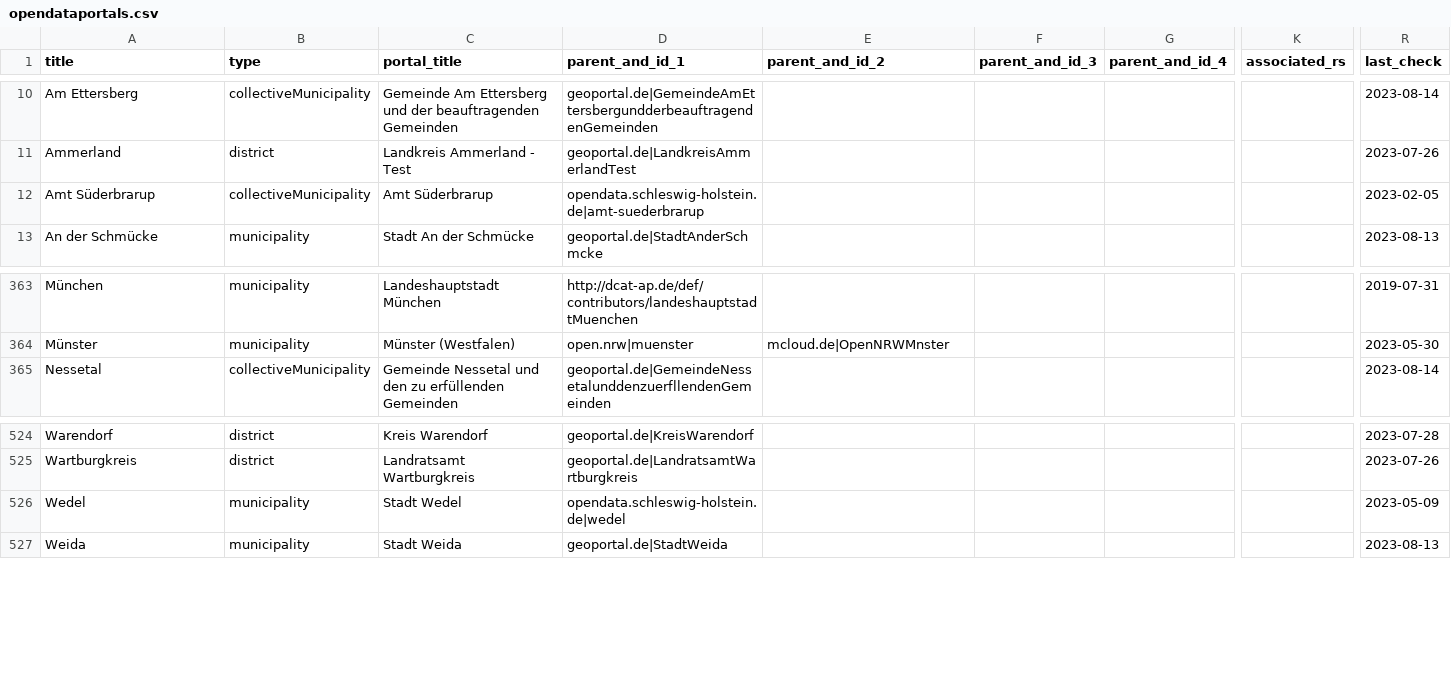
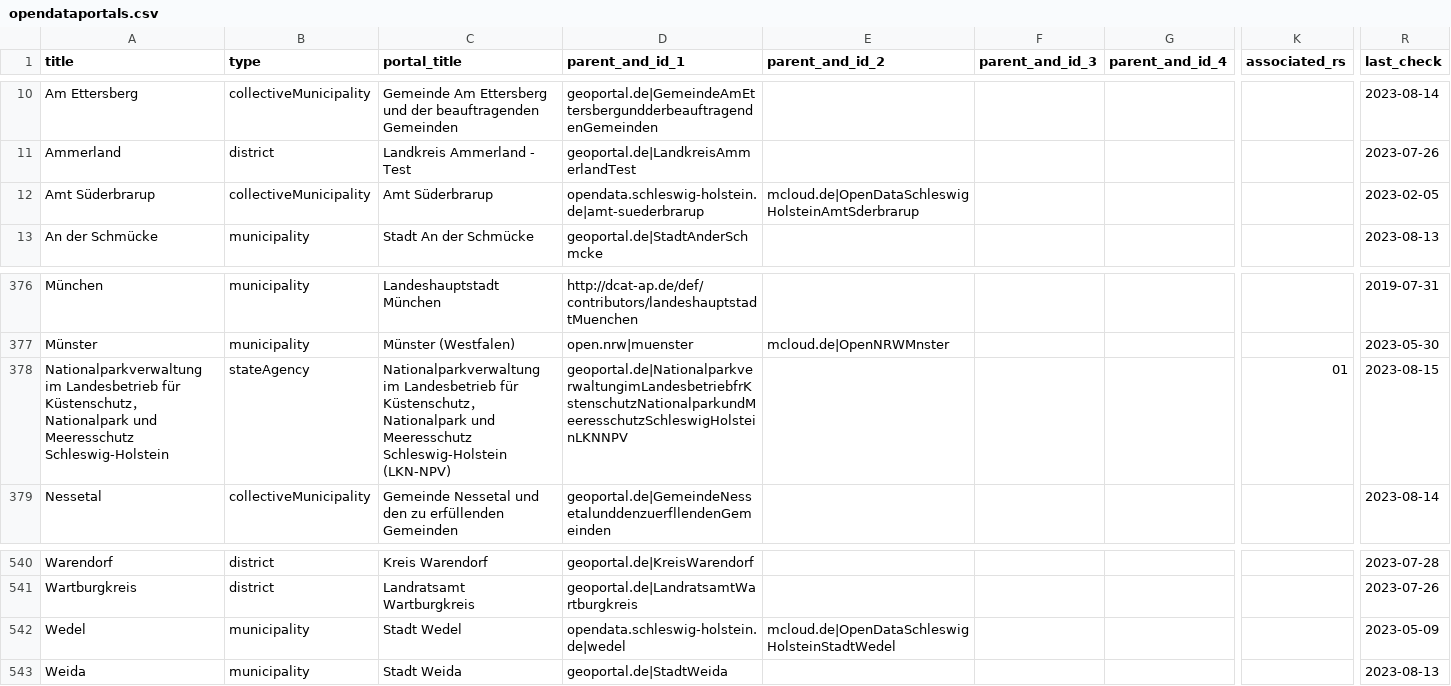
Before and after one commit to opendata-guru/govdata-monitor, a CSV file: data/opendataportals.csv, drawn as a sheet; only a part is shown, gaps mark what is left out; addresses are those after the commit; rows hold the shown columns only; the diff covers the shown part only; the diff names each change by its address in the sheet, - before the commit and + after, or states it on an @@ line.

Commit message:
add 16 state agencies (SH and HB)

```diff
--- a/data/opendataportals.csv
+++ b/data/opendataportals.csv
-E12 (parent_and_id_2): (empty)
+E12 (parent_and_id_2): mcloud.de|OpenDataSchleswigHolsteinAmtSderbrarup
+row 378: Nationalparkverwaltung im Landesbetrieb für Küstenschutz， Nationalpark und Meeresschutz Schleswig-Holstein | stateAgency | Nationalparkverwaltung im Landesbetrieb für Küstenschutz， Nationalpark und Meeresschutz Schleswig-Holstein (LKN-NPV) | geoportal.de|NationalparkverwaltungimLandesbetriebfrKstenschutzNationalparkundMeeresschutzSchleswigHolsteinLKNNPV |  |  |  | 01 | 2023-08-15
-E542 (parent_and_id_2): (empty)
+E542 (parent_and_id_2): mcloud.de|OpenDataSchleswigHolsteinStadtWedel
```
Also changed, not shown: 15 added rows and 1 edited cell elsewhere in this file.
